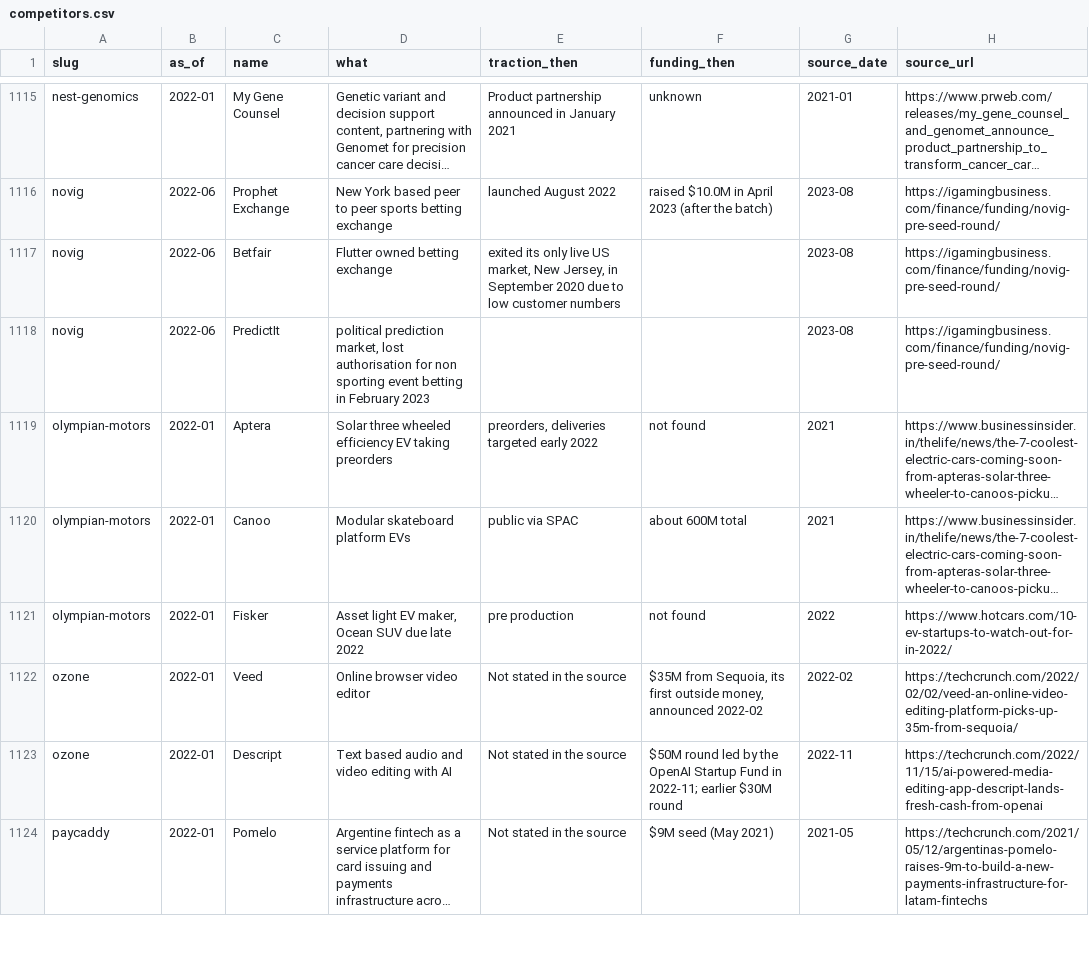
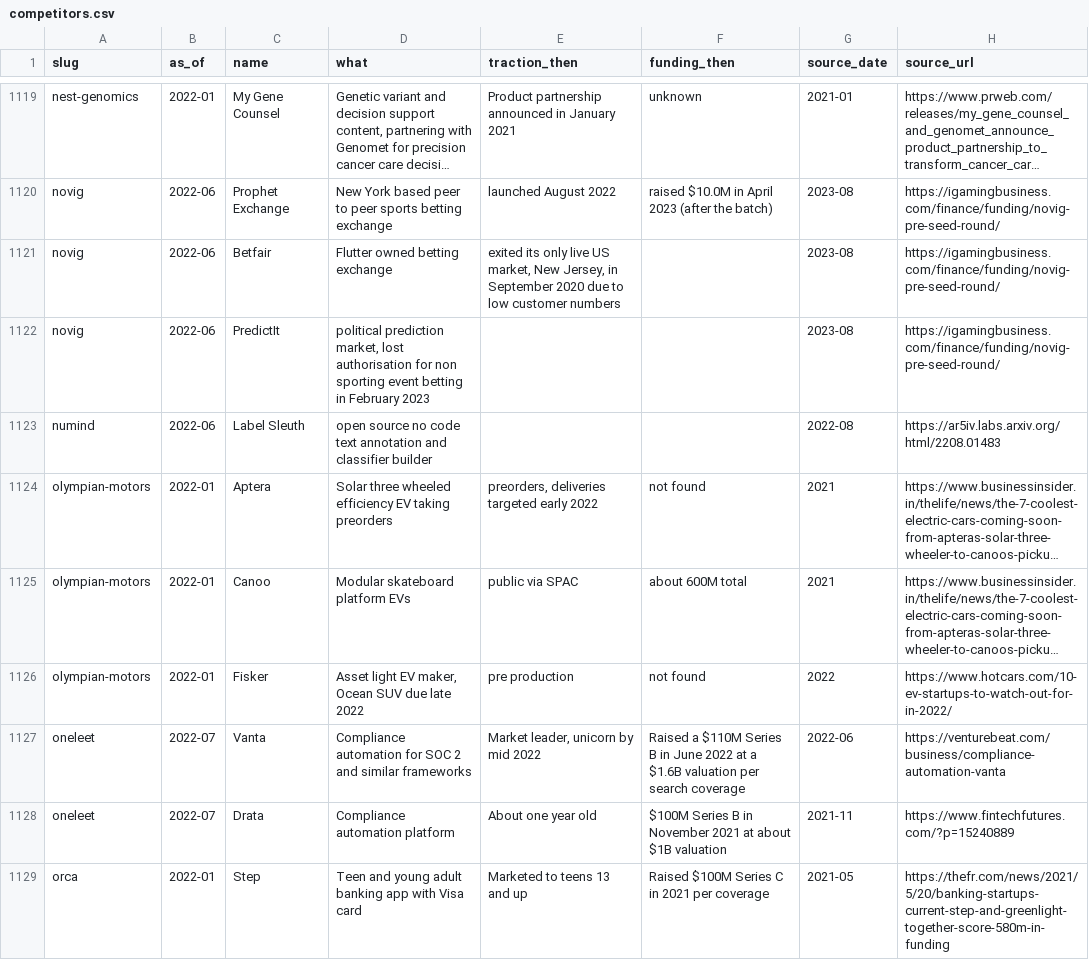
Before and after one commit to edison16a/yc-startup-life, a CSV file: data/competitors.csv, drawn as a sheet; only a part is shown, gaps mark what is left out; the shorter side is filled out with more unchanged rows; long unchanged cells end in …; the diff covers the shown part only; the diff names each change by its address in the sheet, - before the commit and + after, or states it on an @@ line.

```diff
--- a/data/competitors.csv
+++ b/data/competitors.csv
+row 1123: numind | 2022-06 | Label Sleuth | open source no code text annotation and classifier builder |  |  | 2022-08 | https://ar5iv.labs.arxiv.org/html/2208.01483
+row 1127: oneleet | 2022-07 | Vanta | Compliance automation for SOC 2 and similar frameworks | Market leader, unicorn by mid 2022 | Raised a $110M Series B in June 2022 at a $1.6B valuation per search coverage | 2022-06 | https://venturebeat.com/business/compliance-automation-vanta
+row 1128: oneleet | 2022-07 | Drata | Compliance automation platform | About one year old | $100M Series B in November 2021 at about $1B valuation | 2021-11 | https://www.fintechfutures.com/?p=15240889
+row 1129: orca | 2022-01 | Step | Teen and young adult banking app with Visa card | Marketed to teens 13 and up | Raised $100M Series C in 2021 per coverage | 2021-05 | https://thefr.com/news/2021/5/20/banking-startups-current-step-and-greenlight-together-score-580m-in-funding
```
Also changed, not shown: 13 added rows elsewhere in this file, data/founders.csv, data/rounds.csv, 26 other files.
